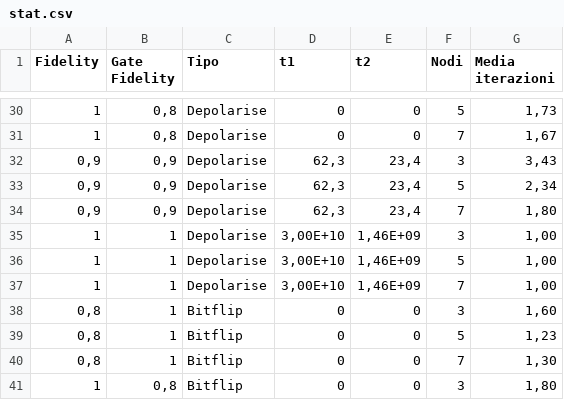
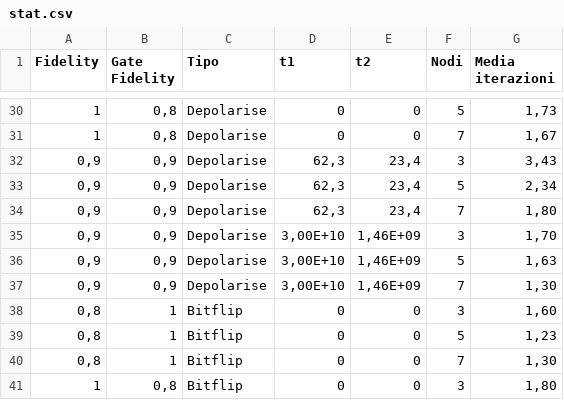
Before and after one commit to ado901/Quantum-Byzantine-Protocol, a CSV file: stat.csv, drawn as a sheet; only a part is shown, gaps mark what is left out.

Commit message:
Update stat.csv

```diff
--- a/stat.csv
+++ b/stat.csv
@@ -34,5 +34,5 @@
 0,9;0,9;Depolarise;62,3;23,4;7;1,80
-1;1;Depolarise;3,00E+10;1,46E+09;3;1,00
-1;1;Depolarise;3,00E+10;1,46E+09;5;1,00
-1;1;Depolarise;3,00E+10;1,46E+09;7;1,00
+0,9;0,9;Depolarise;3,00E+10;1,46E+09;3;1,70
+0,9;0,9;Depolarise;3,00E+10;1,46E+09;5;1,63
+0,9;0,9;Depolarise;3,00E+10;1,46E+09;7;1,30
 0,8;1;Bitflip;0;0;3;1,60
```
